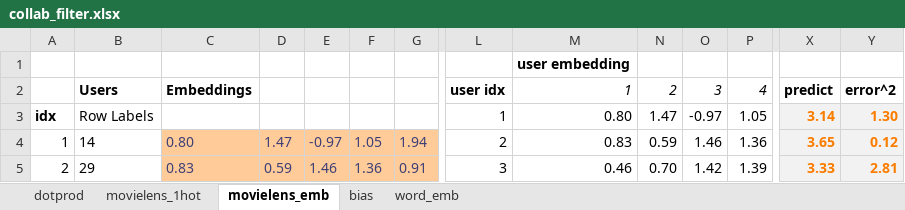
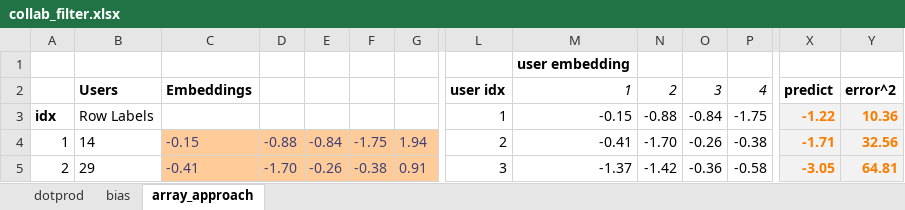
Before and after one commit to rstudio-conf-2020/dl-keras-tf, an Excel workbook: materials/07-recommender-collaborative-filtering/collab_filter.xlsx, sheet array_approach, drawn as a sheet; only a part is shown, gaps mark what is left out; values as stored, in another font and other column widths than the file's, no borders; the diff covers the shown part only; the diff names each change by its address in the sheet, - before the commit and + after, or states it on an @@ line.

```diff
--- a/materials/07-recommender-collaborative-filtering/collab_filter.xlsx (sheet array_approach)
+++ b/materials/07-recommender-collaborative-filtering/collab_filter.xlsx (sheet array_approach)
-sheet tab: movielens_emb
+sheet tab: array_approach
-sheet tab: movielens_1hot
-sheet tab: word_emb
@@ sheet tab order changed: dotprod | bias | array_approach @@
-M3: 0.80
+M3: -0.15
-N3: 1.47
+N3: -0.88
-O3: -0.97
+O3: -0.84
-P3: 1.05
+P3: -1.75
-X3: 3.14
+X3: -1.22
-Y3: 1.30
+Y3: 10.36
-C4: 0.80
+C4: -0.15
-D4: 1.47
+D4: -0.88
-E4: -0.97
+E4: -0.84
-F4: 1.05
+F4: -1.75
-M4: 0.83
+M4: -0.41
-N4: 0.59
+N4: -1.70
-O4: 1.46
+O4: -0.26
-P4: 1.36
+P4: -0.38
-X4: 3.65
+X4: -1.71
-Y4: 0.12
+Y4: 32.56
-C5: 0.83
+C5: -0.41
-D5: 0.59
+D5: -1.70
-E5: 1.46
+E5: -0.26
-F5: 1.36
+F5: -0.38
-M5: 0.46
+M5: -1.37
-N5: 0.70
+N5: -1.42
-O5: 1.42
+O5: -0.36
-P5: 1.39
+P5: -0.58
-X5: 3.33
+X5: -3.05
-Y5: 2.81
+Y5: 64.81
```
Also changed, not shown: 1271 edited cells elsewhere in this sheet, sheet dotprod, sheet bias, formulas that keep their value, charts or pictures, 2 other files.
